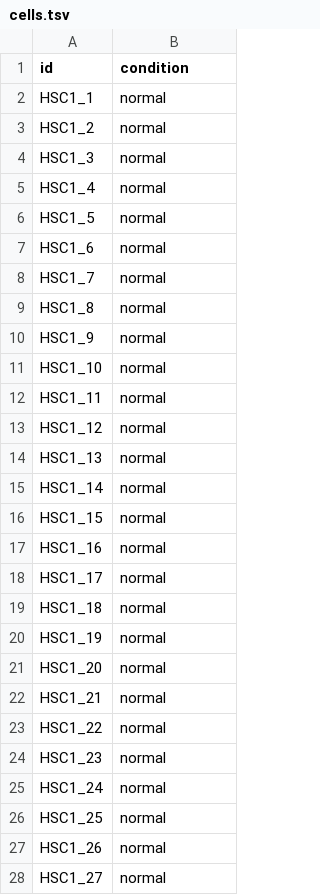
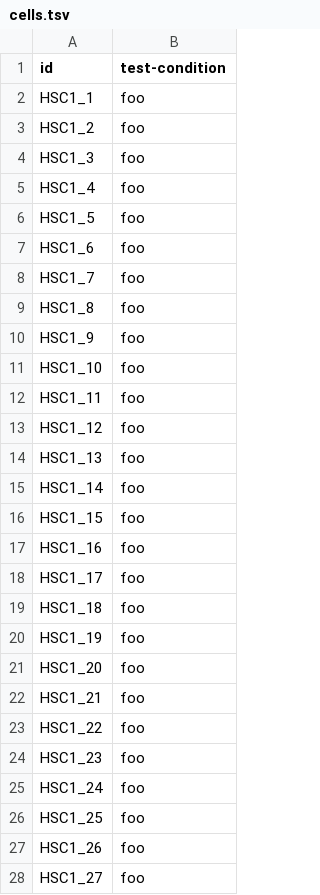
Before and after one commit to snakemake-workflows/single-cell-rna-seq, a TSV file: cells.tsv, drawn as a sheet; only a part is shown; the diff covers the shown part only.

```diff
--- a/cells.tsv
+++ b/cells.tsv
@@ -1,28 +1,28 @@
-id	condition
-HSC1_1	normal
-HSC1_2	normal
-HSC1_3	normal
-HSC1_4	normal
-HSC1_5	normal
-HSC1_6	normal
-HSC1_7	normal
-HSC1_8	normal
-HSC1_9	normal
-HSC1_10	normal
-HSC1_11	normal
-HSC1_12	normal
-HSC1_13	normal
-HSC1_14	normal
-HSC1_15	normal
-HSC1_16	normal
-HSC1_17	normal
-HSC1_18	normal
-HSC1_19	normal
-HSC1_20	normal
-HSC1_21	normal
-HSC1_22	normal
-HSC1_23	normal
-HSC1_24	normal
-HSC1_25	normal
-HSC1_26	normal
-HSC1_27	normal
+id	test-condition
+HSC1_1	foo
+HSC1_2	foo
+HSC1_3	foo
+HSC1_4	foo
+HSC1_5	foo
+HSC1_6	foo
+HSC1_7	foo
+HSC1_8	foo
+HSC1_9	foo
+HSC1_10	foo
+HSC1_11	foo
+HSC1_12	foo
+HSC1_13	foo
+HSC1_14	foo
+HSC1_15	foo
+HSC1_16	foo
+HSC1_17	foo
+HSC1_18	foo
+HSC1_19	foo
+HSC1_20	foo
+HSC1_21	foo
+HSC1_22	foo
+HSC1_23	foo
+HSC1_24	foo
+HSC1_25	foo
+HSC1_26	foo
+HSC1_27	foo
```
Also changed, not shown: 69 edited cells elsewhere in this file, 7 other files.
